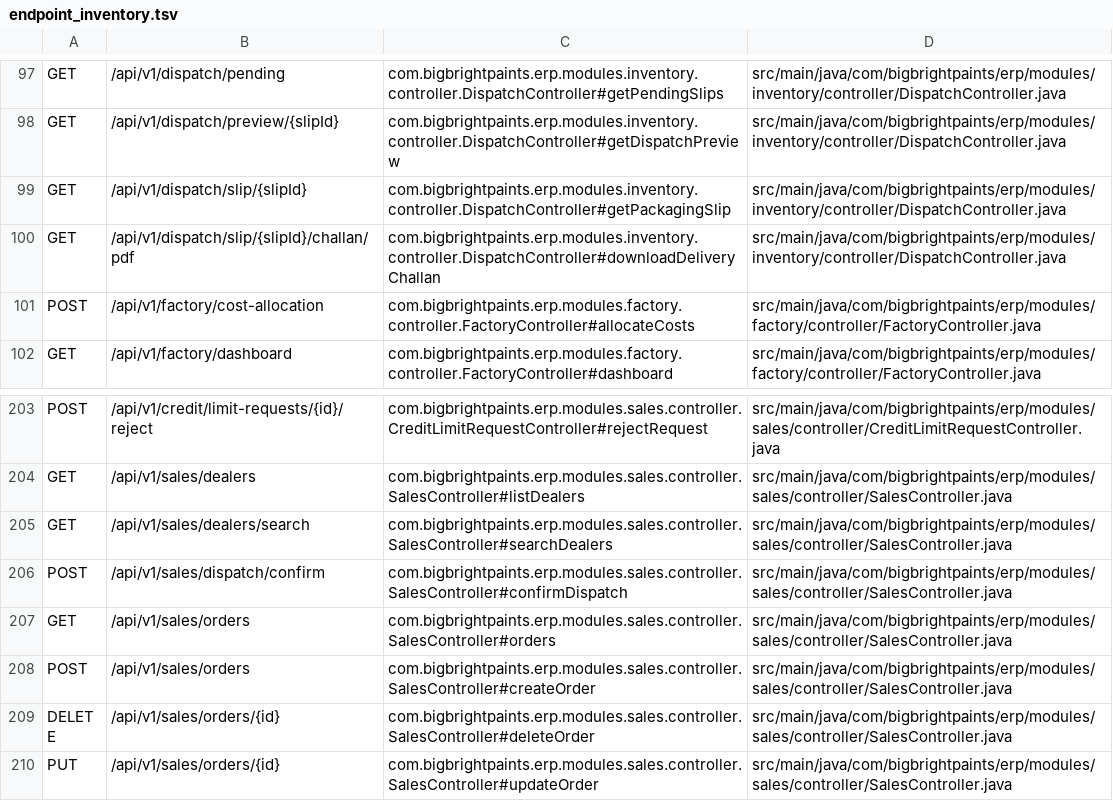
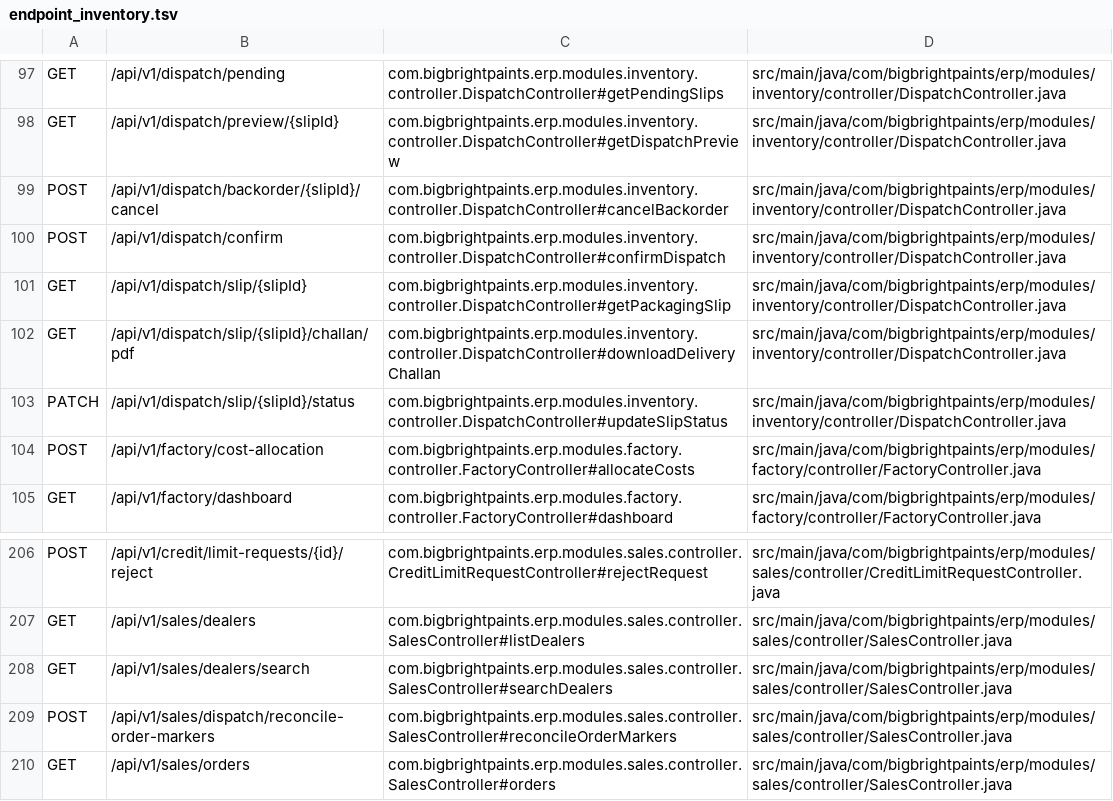
Before and after one commit to anasibnanwar-XYE/bigbrightpaints-erp, a TSV file: erp-domain/docs/endpoint_inventory.tsv, drawn as a sheet; only a part is shown, gaps mark what is left out; the shorter side is filled out with more unchanged rows.

Commit message:
Restore factory-owned dispatch confirmation

```diff
--- a/erp-domain/docs/endpoint_inventory.tsv
+++ b/erp-domain/docs/endpoint_inventory.tsv
@@ -98,4 +98,7 @@ GET	/api/v1/dispatch/pending	com.bigbrightpaints.erp.modules.inventory.controlle
 GET	/api/v1/dispatch/preview/{slipId}	com.bigbrightpaints.erp.modules.inventory.controller.DispatchController#getDispatchPreview	src/main/java/com/bigbrightpaints/erp/modules/inventory/controller/DispatchController.java
+POST	/api/v1/dispatch/backorder/{slipId}/cancel	com.bigbrightpaints.erp.modules.inventory.controller.DispatchController#cancelBackorder	src/main/java/com/bigbrightpaints/erp/modules/inventory/controller/DispatchController.java
+POST	/api/v1/dispatch/confirm	com.bigbrightpaints.erp.modules.inventory.controller.DispatchController#confirmDispatch	src/main/java/com/bigbrightpaints/erp/modules/inventory/controller/DispatchController.java
 GET	/api/v1/dispatch/slip/{slipId}	com.bigbrightpaints.erp.modules.inventory.controller.DispatchController#getPackagingSlip	src/main/java/com/bigbrightpaints/erp/modules/inventory/controller/DispatchController.java
 GET	/api/v1/dispatch/slip/{slipId}/challan/pdf	com.bigbrightpaints.erp.modules.inventory.controller.DispatchController#downloadDeliveryChallan	src/main/java/com/bigbrightpaints/erp/modules/inventory/controller/DispatchController.java
+PATCH	/api/v1/dispatch/slip/{slipId}/status	com.bigbrightpaints.erp.modules.inventory.controller.DispatchController#updateSlipStatus	src/main/java/com/bigbrightpaints/erp/modules/inventory/controller/DispatchController.java
 POST	/api/v1/factory/cost-allocation	com.bigbrightpaints.erp.modules.factory.controller.FactoryController#allocateCosts	src/main/java/com/bigbrightpaints/erp/modules/factory/controller/FactoryController.java
@@ -205,3 +208,3 @@ GET	/api/v1/sales/dealers	com.bigbrightpaints.erp.modules.sales.controller.Sales
 GET	/api/v1/sales/dealers/search	com.bigbrightpaints.erp.modules.sales.controller.SalesController#searchDealers	src/main/java/com/bigbrightpaints/erp/modules/sales/controller/SalesController.java
-POST	/api/v1/sales/dispatch/confirm	com.bigbrightpaints.erp.modules.sales.controller.SalesController#confirmDispatch	src/main/java/com/bigbrightpaints/erp/modules/sales/controller/SalesController.java
+POST	/api/v1/sales/dispatch/reconcile-order-markers	com.bigbrightpaints.erp.modules.sales.controller.SalesController#reconcileOrderMarkers	src/main/java/com/bigbrightpaints/erp/modules/sales/controller/SalesController.java
 GET	/api/v1/sales/orders	com.bigbrightpaints.erp.modules.sales.controller.SalesController#orders	src/main/java/com/bigbrightpaints/erp/modules/sales/controller/SalesController.java
```
Also changed, not shown: 53 other files.
